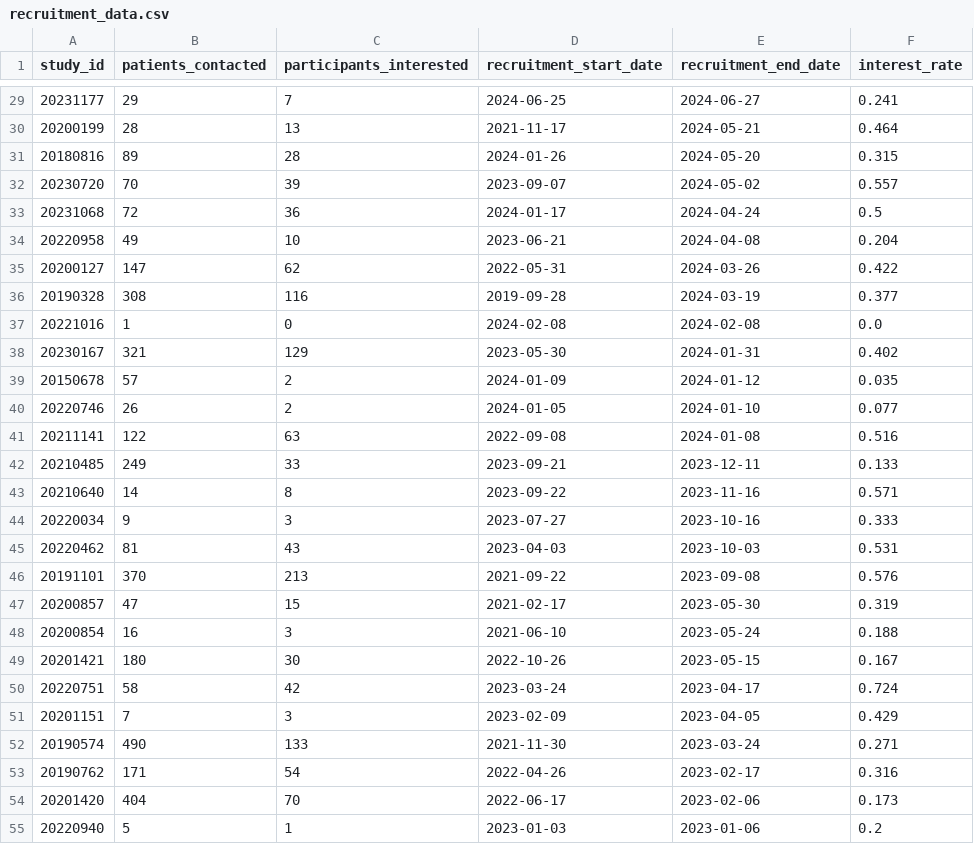
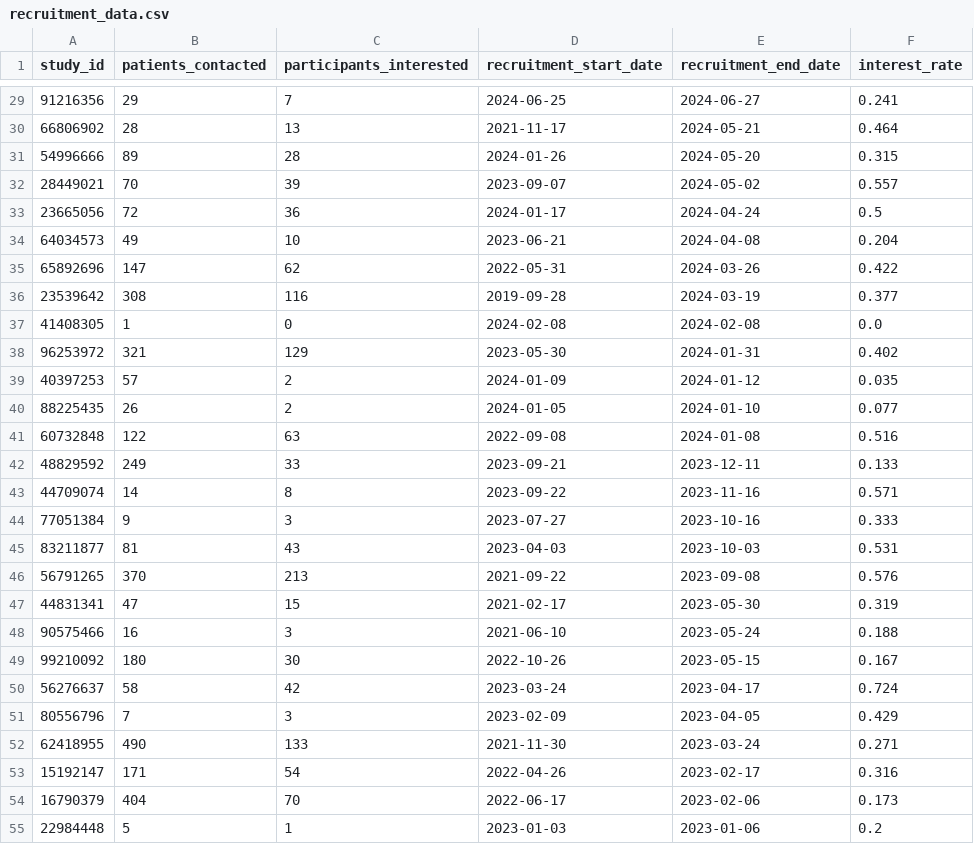
Before and after one commit to ccana003/trialcast, a CSV file: data/recruitment_data.csv, drawn as a sheet; only a part is shown, gaps mark what is left out; the diff covers the shown part only.

```diff
--- a/data/recruitment_data.csv
+++ b/data/recruitment_data.csv
@@ -29,27 +29,27 @@ study_id,patients_contacted,participants_interested,recruitment_start_date,recru
-20231177,29,7,2024-06-25,2024-06-27,0.241
-20200199,28,13,2021-11-17,2024-05-21,0.464
-20180816,89,28,2024-01-26,2024-05-20,0.315
-20230720,70,39,2023-09-07,2024-05-02,0.557
-20231068,72,36,2024-01-17,2024-04-24,0.5
-20220958,49,10,2023-06-21,2024-04-08,0.204
-20200127,147,62,2022-05-31,2024-03-26,0.422
-20190328,308,116,2019-09-28,2024-03-19,0.377
-20221016,1,0,2024-02-08,2024-02-08,0.0
-20230167,321,129,2023-05-30,2024-01-31,0.402
-20150678,57,2,2024-01-09,2024-01-12,0.035
-20220746,26,2,2024-01-05,2024-01-10,0.077
-20211141,122,63,2022-09-08,2024-01-08,0.516
-20210485,249,33,2023-09-21,2023-12-11,0.133
-20210640,14,8,2023-09-22,2023-11-16,0.571
-20220034,9,3,2023-07-27,2023-10-16,0.333
-20220462,81,43,2023-04-03,2023-10-03,0.531
-20191101,370,213,2021-09-22,2023-09-08,0.576
-20200857,47,15,2021-02-17,2023-05-30,0.319
-20200854,16,3,2021-06-10,2023-05-24,0.188
-20201421,180,30,2022-10-26,2023-05-15,0.167
-20220751,58,42,2023-03-24,2023-04-17,0.724
-20201151,7,3,2023-02-09,2023-04-05,0.429
-20190574,490,133,2021-11-30,2023-03-24,0.271
-20190762,171,54,2022-04-26,2023-02-17,0.316
-20201420,404,70,2022-06-17,2023-02-06,0.173
-20220940,5,1,2023-01-03,2023-01-06,0.2
+91216356,29,7,2024-06-25,2024-06-27,0.241
+66806902,28,13,2021-11-17,2024-05-21,0.464
+54996666,89,28,2024-01-26,2024-05-20,0.315
+28449021,70,39,2023-09-07,2024-05-02,0.557
+23665056,72,36,2024-01-17,2024-04-24,0.5
+64034573,49,10,2023-06-21,2024-04-08,0.204
+65892696,147,62,2022-05-31,2024-03-26,0.422
+23539642,308,116,2019-09-28,2024-03-19,0.377
+41408305,1,0,2024-02-08,2024-02-08,0.0
+96253972,321,129,2023-05-30,2024-01-31,0.402
+40397253,57,2,2024-01-09,2024-01-12,0.035
+88225435,26,2,2024-01-05,2024-01-10,0.077
+60732848,122,63,2022-09-08,2024-01-08,0.516
+48829592,249,33,2023-09-21,2023-12-11,0.133
+44709074,14,8,2023-09-22,2023-11-16,0.571
+77051384,9,3,2023-07-27,2023-10-16,0.333
+83211877,81,43,2023-04-03,2023-10-03,0.531
+56791265,370,213,2021-09-22,2023-09-08,0.576
+44831341,47,15,2021-02-17,2023-05-30,0.319
+90575466,16,3,2021-06-10,2023-05-24,0.188
+99210092,180,30,2022-10-26,2023-05-15,0.167
+56276637,58,42,2023-03-24,2023-04-17,0.724
+80556796,7,3,2023-02-09,2023-04-05,0.429
+62418955,490,133,2021-11-30,2023-03-24,0.271
+15192147,171,54,2022-04-26,2023-02-17,0.316
+16790379,404,70,2022-06-17,2023-02-06,0.173
+22984448,5,1,2023-01-03,2023-01-06,0.2
```
Also changed, not shown: 103 edited cells elsewhere in this file, data/feasibility_data.csv, data/protocol_data.csv, 2 other files.
